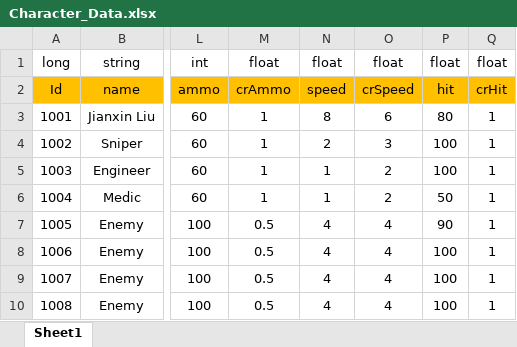
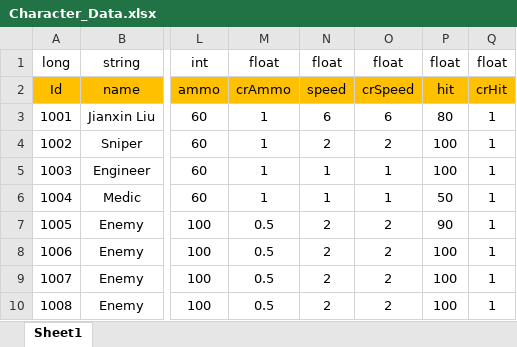
Before and after one commit to Chuyang1996/Nameless_Temp, an Excel workbook: GameDesign/ExcelData/Character_Data.xlsx, sheet Sheet1, drawn as a sheet; only a part is shown, gaps mark what is left out; values as stored, in another font and other column widths than the file's, no borders; the diff names each change by its address in the sheet, - before the commit and + after, or states it on an @@ line.

```diff
--- a/GameDesign/ExcelData/Character_Data.xlsx (sheet Sheet1)
+++ b/GameDesign/ExcelData/Character_Data.xlsx (sheet Sheet1)
-N3: 8
+N3: 6
-O4: 3
+O4: 2
-O5:O6: 2
+O5:O6: 1
-N7:N10: 4
+N7:N10: 2
-O7:O10: 4
+O7:O10: 2
```
Also changed, not shown: 2 other files.
